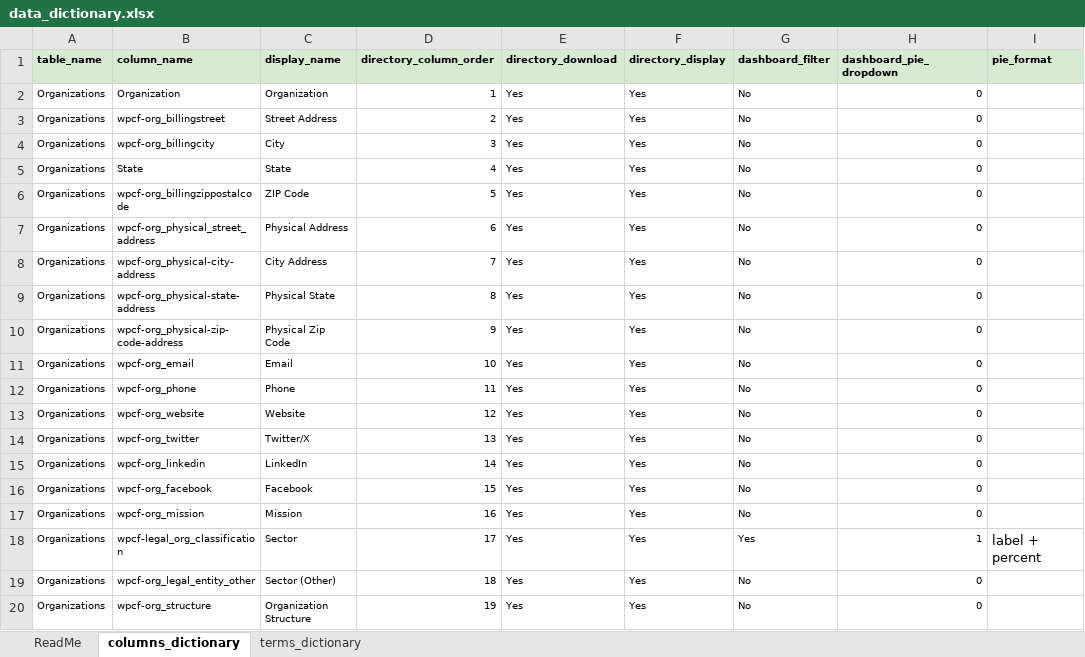
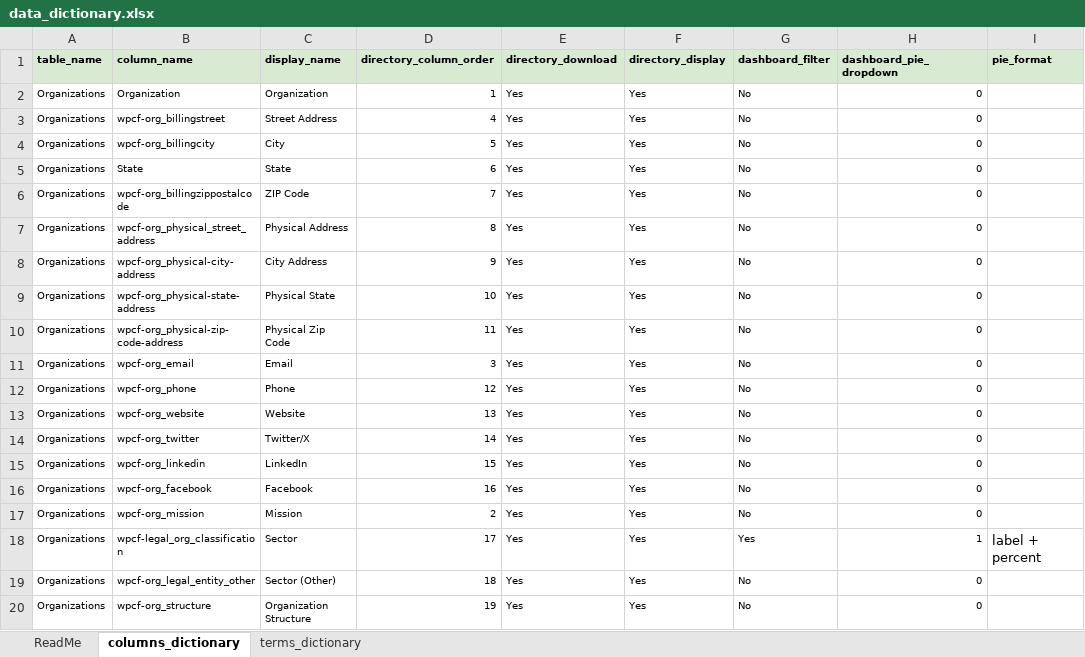
Before and after one commit to GenThrive/Oregon, an Excel workbook: data/data_dictionary.xlsx, sheet columns_dictionary, drawn as a sheet; only a part is shown; values as stored, in another font and other column widths than the file's, no borders; the diff names each change by its address in the sheet, - before the commit and + after, or states it on an @@ line.

Commit message:
changed the order of columns

```diff
--- a/data/data_dictionary.xlsx (sheet columns_dictionary)
+++ b/data/data_dictionary.xlsx (sheet columns_dictionary)
-D3 (directory_column_order): 2
+D3 (directory_column_order): 4
-D4 (directory_column_order): 3
+D4 (directory_column_order): 5
-D5 (directory_column_order): 4
+D5 (directory_column_order): 6
-D6 (directory_column_order): 5
+D6 (directory_column_order): 7
-D7 (directory_column_order): 6
+D7 (directory_column_order): 8
-D8 (directory_column_order): 7
+D8 (directory_column_order): 9
-D9 (directory_column_order): 8
+D9 (directory_column_order): 10
-D10 (directory_column_order): 9
+D10 (directory_column_order): 11
-D11 (directory_column_order): 10
+D11 (directory_column_order): 3
-D12 (directory_column_order): 11
+D12 (directory_column_order): 12
-D13 (directory_column_order): 12
+D13 (directory_column_order): 13
-D14 (directory_column_order): 13
+D14 (directory_column_order): 14
-D15 (directory_column_order): 14
+D15 (directory_column_order): 15
-D16 (directory_column_order): 15
+D16 (directory_column_order): 16
-D17 (directory_column_order): 16
+D17 (directory_column_order): 2
```
